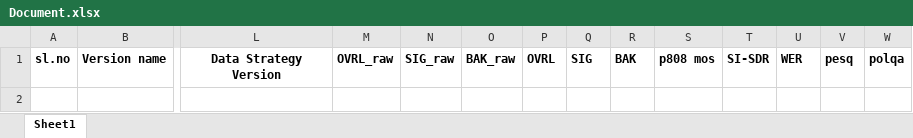
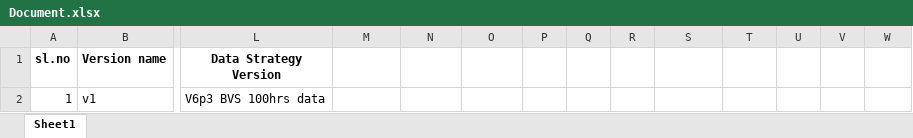
Before and after one commit to Meeamitech/ai_ss, an Excel workbook: Document.xlsx, sheet Sheet1, drawn as a sheet; only a part is shown, gaps mark what is left out; values as stored, in another font and other column widths than the file's, no borders; rows hold the shown columns only; the diff names each change by its address in the sheet, - before the commit and + after, or states it on an @@ line.

Commit message:
updating Doc

```diff
--- a/Document.xlsx (sheet Sheet1)
+++ b/Document.xlsx (sheet Sheet1)
-M1: OVRL_raw
+M1: (empty)
-N1: SIG_raw
+N1: (empty)
-O1: BAK_raw
+O1: (empty)
-P1: OVRL
+P1: (empty)
-Q1: SIG
+Q1: (empty)
-R1: BAK
+R1: (empty)
-S1: p808 mos
+S1: (empty)
-T1: SI-SDR
+T1: (empty)
-U1: WER
+U1: (empty)
-V1: pesq
+V1: (empty)
-W1: polqa
+W1: (empty)
+row 2: 1 | v1 | V6p3 BVS 100hrs data
```
